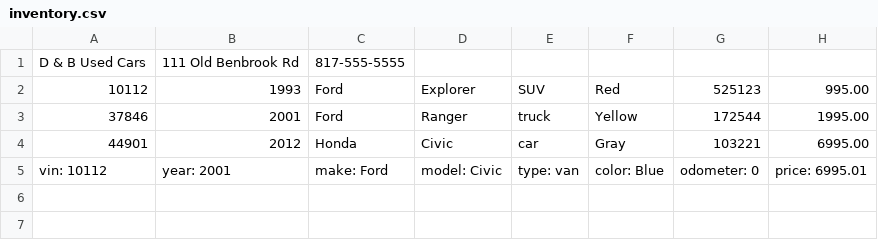
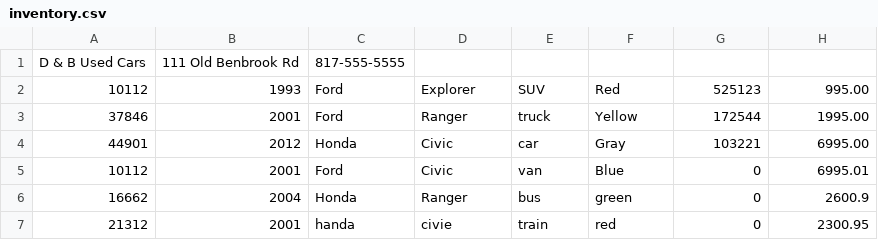
Before and after one commit to sageburks31-jpg/car-dealership, a CSV file: inventory.csv, drawn as a sheet; removed rows and columns are numbered as before the commit, all else as after; the diff names each change by its address in the sheet, - before the commit and + after, or states it on an @@ line.

```diff
--- a/inventory.csv
+++ b/inventory.csv
-row 5: vin: 10112 | year: 2001 | make: Ford | model: Civic | type: van | color: Blue | odometer: 0 | price: 6995.01
+row 5: 10112 | 2001 | Ford | Civic | van | Blue | 0 | 6995.01
+row 6: 16662 | 2004 | Honda | Ranger | bus | green | 0 | 2600.9
+row 7: 21312 | 2001 | handa | civie | train | red | 0 | 2300.95
```
Also changed, not shown: 2 other files.
